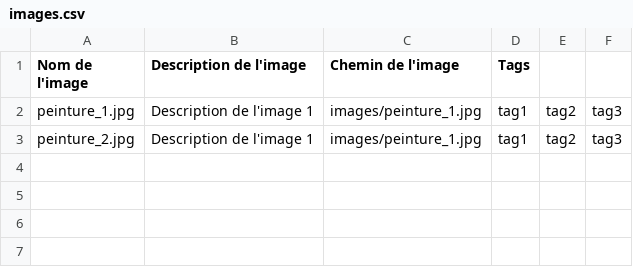
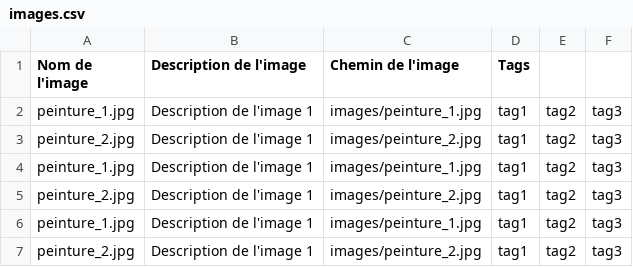
Before and after one commit to vladimir-monari/monartistique, a CSV file: images.csv, drawn as a sheet.

Commit message:
Update images.csv

```diff
--- a/images.csv
+++ b/images.csv
@@ -2,2 +2,6 @@ Nom de l'image,Description de l'image,Chemin de l'image,Tags
 peinture_1.jpg,Description de l'image 1,images/peinture_1.jpg,tag1,tag2,tag3
-peinture_2.jpg,Description de l'image 1,images/peinture_1.jpg,tag1,tag2,tag3
+peinture_2.jpg,Description de l'image 1,images/peinture_2.jpg,tag1,tag2,tag3
+peinture_1.jpg,Description de l'image 1,images/peinture_1.jpg,tag1,tag2,tag3
+peinture_2.jpg,Description de l'image 1,images/peinture_2.jpg,tag1,tag2,tag3
+peinture_1.jpg,Description de l'image 1,images/peinture_1.jpg,tag1,tag2,tag3
+peinture_2.jpg,Description de l'image 1,images/peinture_2.jpg,tag1,tag2,tag3
```
